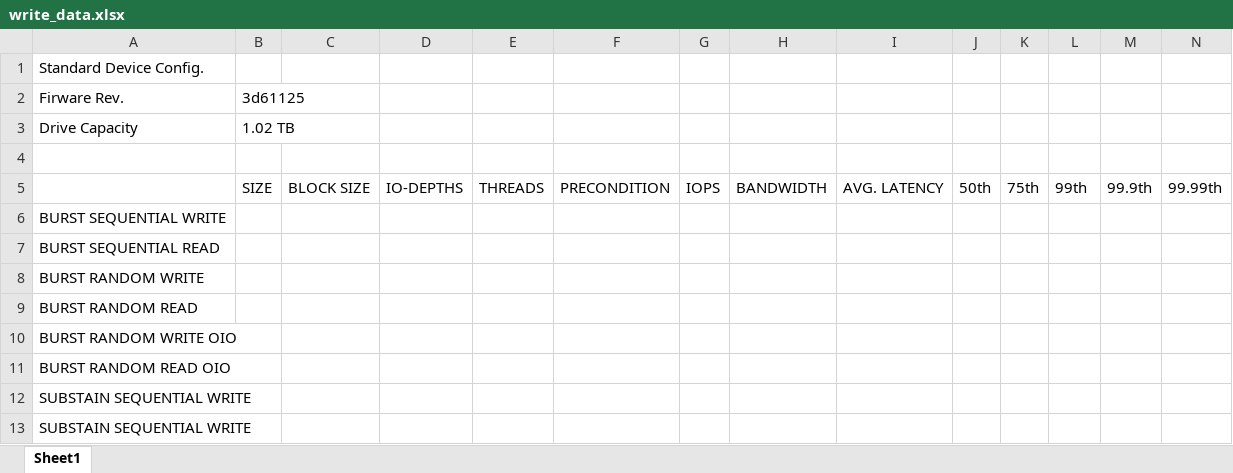
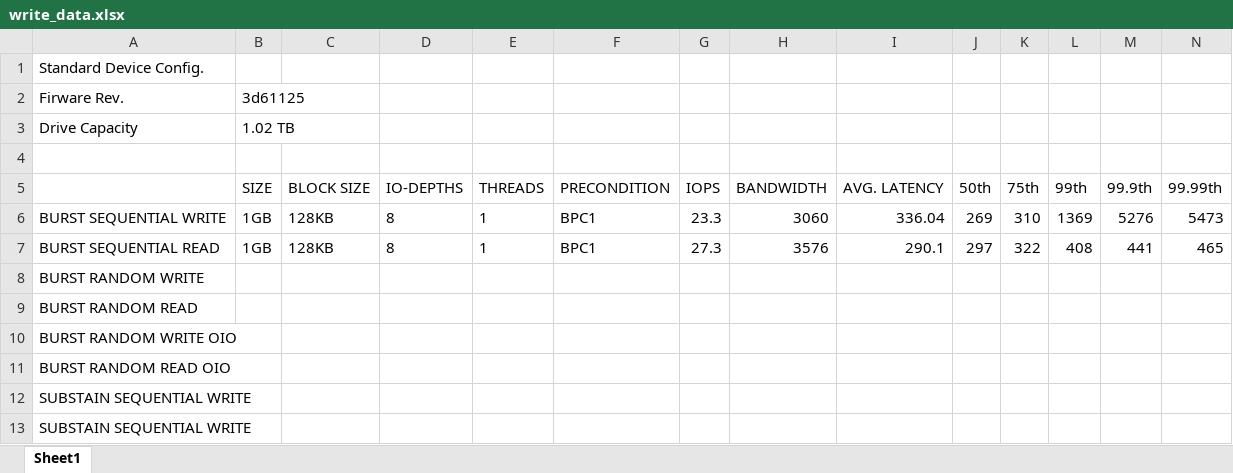
Before and after one commit to AkashKumarSingh11032001/Performance_Benchmark_Automaton, an Excel workbook: write_data.xlsx, sheet Sheet1, drawn as a sheet; only a part is shown; values as stored, in another font and other column widths than the file's, no borders; removed rows and columns are numbered as before the commit, all else as after; rows hold the shown columns only; the diff names each change by its address in the sheet, - before the commit and + after, or states it on an @@ line.

Commit message:
file excel

```diff
--- a/write_data.xlsx (sheet Sheet1)
+++ b/write_data.xlsx (sheet Sheet1)
-row 6: BURST SEQUENTIAL WRITE
-row 7: BURST SEQUENTIAL READ
+row 6: BURST SEQUENTIAL WRITE | 1GB | 128KB | 8 | 1 | BPC1 | 23.3 | 3060 | 336.04 | 269 | 310 | 1369 | 5276 | 5473
+row 7: BURST SEQUENTIAL READ | 1GB | 128KB | 8 | 1 | BPC1 | 27.3 | 3576 | 290.1 | 297 | 322 | 408 | 441 | 465
```
Also changed, not shown: 1 other file.
